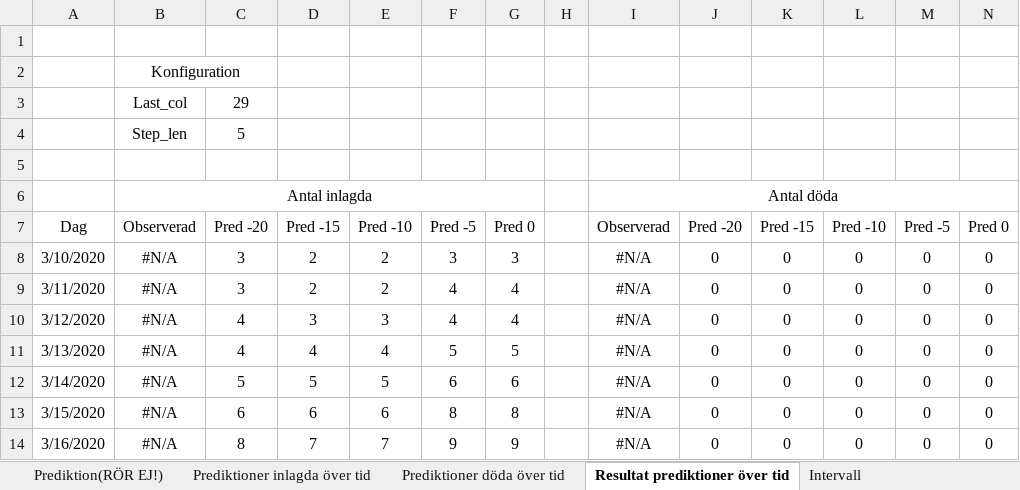
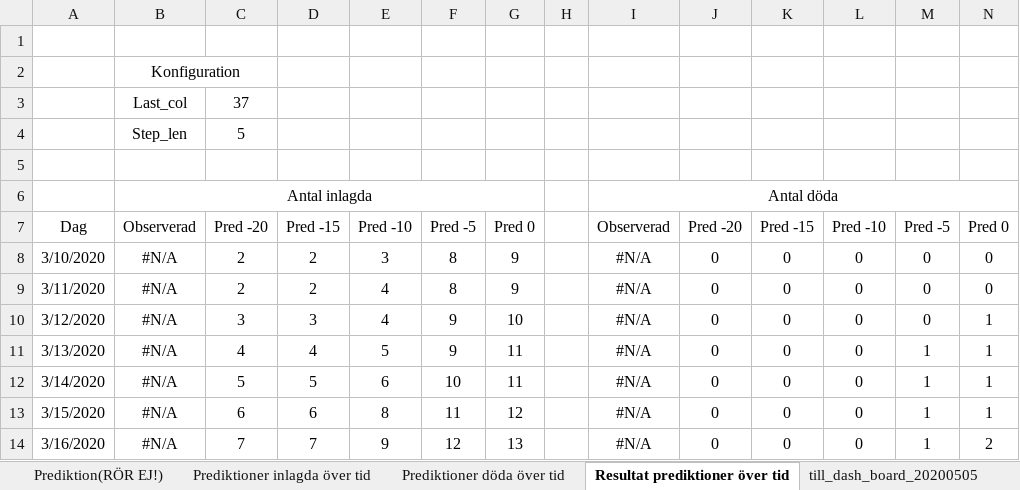
Before and after one commit to LarsAstrom/CoronaPrediction, an Excel workbook: excel_ark/simulation.xlsx, sheet Resultat prediktioner över tid, drawn as a sheet; only a part is shown; values as stored, in another font and other column widths than the file's, no borders; charts and pictures not drawn; the diff covers the shown part only; the diff names each change by its address in the sheet, - before the commit and + after, or states it on an @@ line.

```diff
--- a/excel_ark/simulation.xlsx (sheet Resultat prediktioner över tid)
+++ b/excel_ark/simulation.xlsx (sheet Resultat prediktioner över tid)
-sheet tab: Intervall
-C3: 29
+C3: 37
-C8:C9: 3
+C8:C9: 2
-E8: 2
+E8: 3
-F8: 3
+F8: 8
-G8: 3
+G8: 9
-E9: 2
+E9: 4
-F9: 4
+F9: 8
-G9: 4
+G9: 9
-C10: 4
+C10: 3
-E10: 3
+E10: 4
-F10: 4
+F10: 9
-G10: 4
+G10: 10
-N10:N13: 0
+N10:N13: 1
-E11: 4
+E11: 5
-F11: 5
+F11: 9
-G11: 5
+G11: 11
-M11:M14: 0
+M11:M14: 1
-E12: 5
+E12: 6
-F12: 6
+F12: 10
-G12: 6
+G12: 11
-E13: 6
+E13: 8
-F13: 8
+F13: 11
-G13: 8
+G13: 12
-C14: 8
+C14: 7
-E14: 7
+E14: 9
-F14: 9
+F14: 12
-G14: 9
+G14: 13
-N14: 0
+N14: 2
```
Also changed, not shown: 1159 edited cells elsewhere in this sheet, sheet Prediktion(RÖR EJ!), sheet till_dash_board_20200505, sheet Prediktioner döda över tid, sheet Prediktioner inlagda över tid, sheet Data(LÄGG IN NY DATA), sheet Konfiguration(SÄTT PARAMETRAR), other sheet tabs, formulas that keep their value, charts or pictures, 19 other files.
